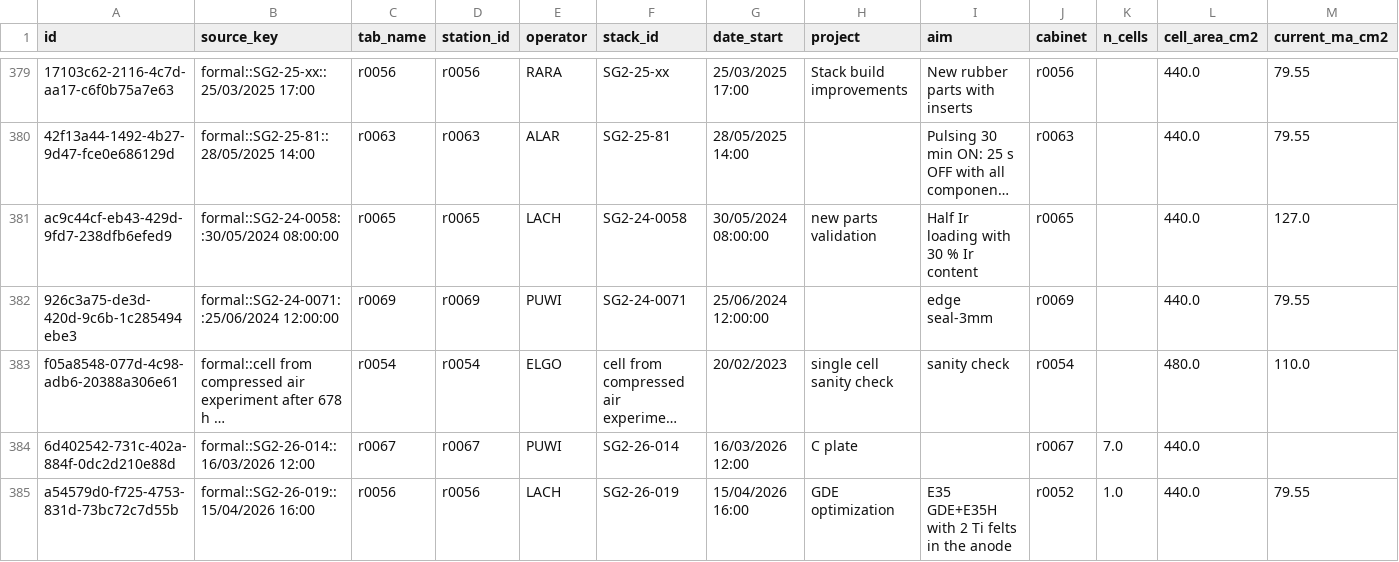
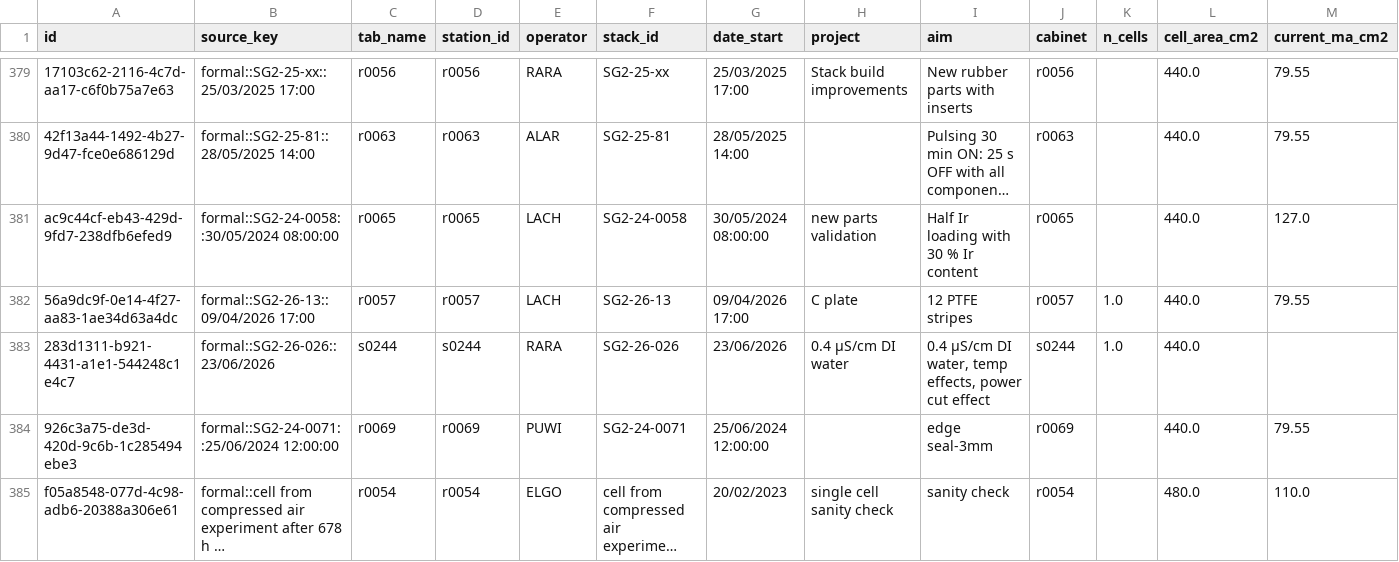
Before and after one commit to HPNow/hpnow-efficiency-analyser, a CSV file: backups/runs.csv, drawn as a sheet; only a part is shown, gaps mark what is left out; the shorter side is filled out with more unchanged rows; long unchanged cells end in …; rows hold the shown columns only; the diff names each change by its address in the sheet, - before the commit and + after, or states it on an @@ line.

```diff
--- a/backups/runs.csv
+++ b/backups/runs.csv
+row 382: 56a9dc9f-0e14-4f27-aa83-1ae34d63a4dc | formal::SG2-26-13::09/04/2026 17:00 | r0057 | r0057 | LACH | SG2-26-13 | 09/04/2026 17:00 | C plate | 12 PTFE stripes | r0057 | 1.0 | 440.0 | 79.55
+row 383: 283d1311-b921-4431-a1e1-544248c1e4c7 | formal::SG2-26-026::23/06/2026 | s0244 | s0244 | RARA | SG2-26-026 | 23/06/2026 | 0.4 µS/cm DI water | 0.4 µS/cm DI water, temp effects, power cut effect | s0244 | 1.0 | 440.0
```
Also changed, not shown: 1 other file.
